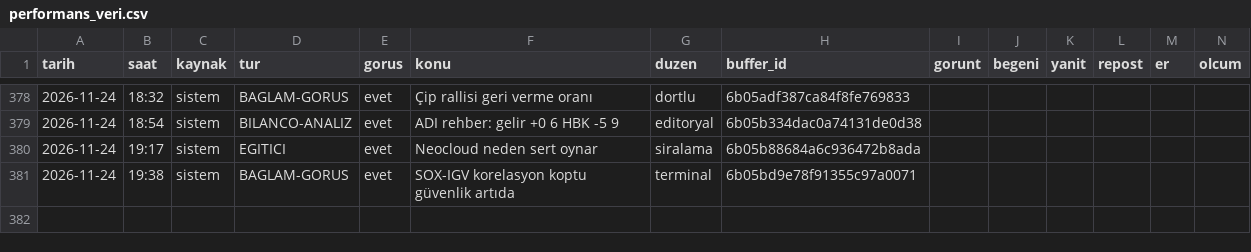
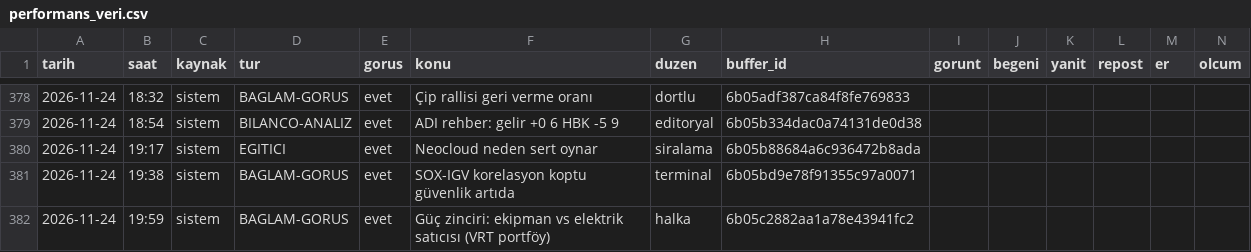
Before and after one commit to enesuludg6-debug/kontra-gorsel, a CSV file: invest/performans_veri.csv, drawn as a sheet; only a part is shown, gaps mark what is left out; the diff names each change by its address in the sheet, - before the commit and + after, or states it on an @@ line.

```diff
--- a/invest/performans_veri.csv
+++ b/invest/performans_veri.csv
+row 382: 2026-11-24 | 19:59 | sistem | BAGLAM-GORUS | evet | Güç zinciri: ekipman vs elektrik satıcısı (VRT portföy) | halka | 6b05c2882aa1a78e43941fc2
```
Also changed, not shown: 5 other files.
